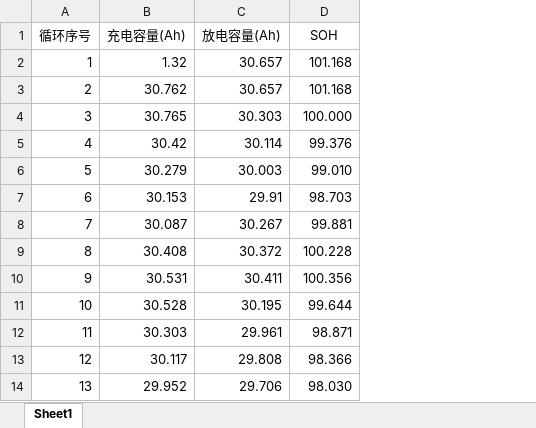
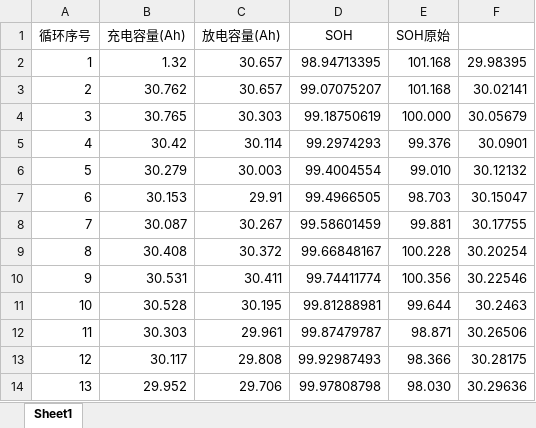
Before and after one commit to yip0121/MKAN, an Excel workbook: TimeKAN-main/dataset/battery/battery_30Ah_1C_1C_2800.xlsx, sheet Sheet1, drawn as a sheet; only a part is shown; values as stored, in another font and other column widths than the file's, no borders; addresses are those after the commit; the diff names each change by its address in the sheet, - before the commit and + after, or states it on an @@ line.

```diff
--- a/TimeKAN-main/dataset/battery/battery_30Ah_1C_1C_2800.xlsx (sheet Sheet1)
+++ b/TimeKAN-main/dataset/battery/battery_30Ah_1C_1C_2800.xlsx (sheet Sheet1)
+column D (SOH), rows 2-14: 98.94713395 | 99.07075207 | 99.18750619 | 99.2974293 | 99.4004554 | 99.4966505 | 99.58601459 | 99.66848167 | 99.74411774 | 99.81288981 | 99.87479787 | 99.92987493 | 99.97808798
+column F, rows 2-14: 29.98395 | 30.02141 | 30.05679 | 30.0901 | 30.12132 | 30.15047 | 30.17755 | 30.20254 | 30.22546 | 30.2463 | 30.26506 | 30.28175 | 30.29636
-E1: SOH
+E1: SOH原始
```
Also changed, not shown: TimeKAN-main/dataset/battery/battery_36Ah_70W_65W_1551.xlsx, 34 other files.
